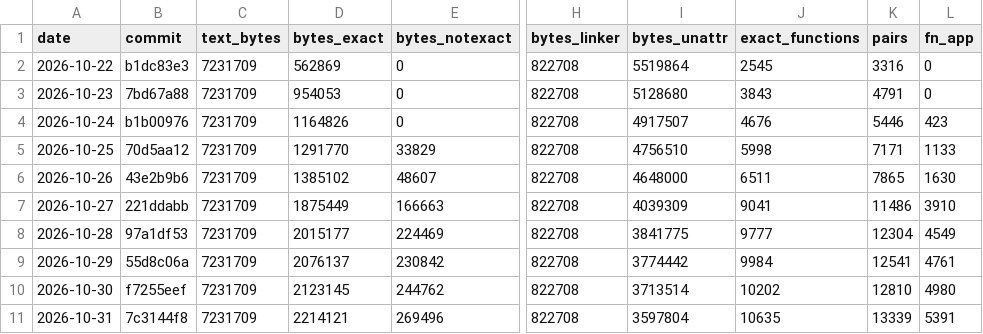
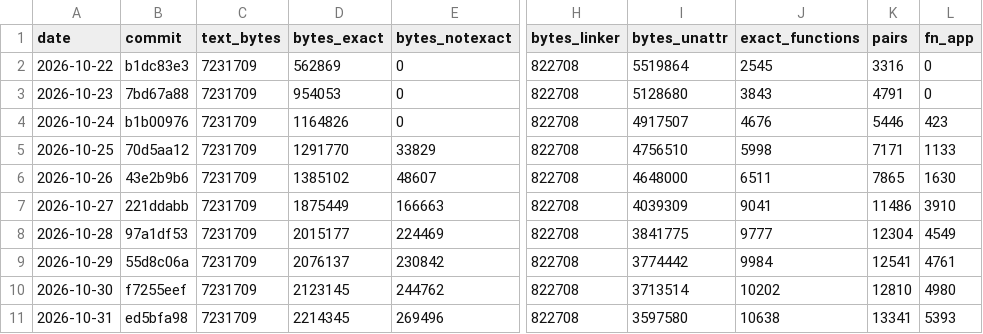
Before and after one commit to Open-EnB/EnB, a CSV file: docs/data/progress-history.csv, drawn as a sheet; only a part is shown, gaps mark what is left out; the diff names each change by its address in the sheet, - before the commit and + after, or states it on an @@ line.

```diff
--- a/docs/data/progress-history.csv
+++ b/docs/data/progress-history.csv
-B11 (commit): 7c3144f8
+B11 (commit): ed5bfa98
-D11 (bytes_exact): 2214121
+D11 (bytes_exact): 2214345
-I11 (bytes_unattr): 3597804
+I11 (bytes_unattr): 3597580
-J11 (exact_functions): 10635
+J11 (exact_functions): 10638
-K11 (pairs): 13339
+K11 (pairs): 13341
-L11 (fn_app): 5391
+L11 (fn_app): 5393
```
Also changed, not shown: 4 other files.
